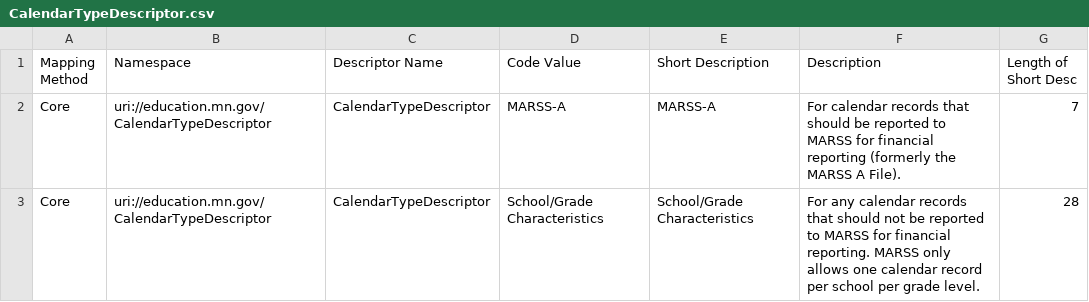
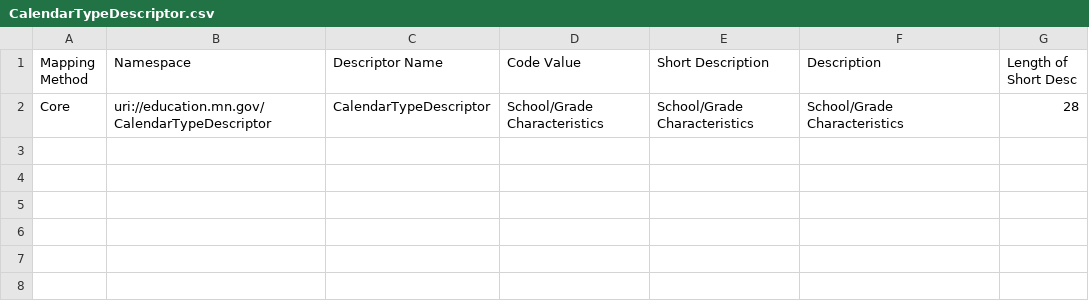
Before and after one commit to mn-mde-edfi/MDE-EdFi-Documentation, a CSV file: descriptorTables/CalendarTypeDescriptor.csv, drawn as a sheet.

```diff
--- a/descriptorTables/CalendarTypeDescriptor.csv
+++ b/descriptorTables/CalendarTypeDescriptor.csv
@@ -1,3 +1,2 @@
 "Mapping Method","Namespace","Descriptor Name","Code Value","Short Description","Description","Length of Short Desc"
-"Core","uri://education.mn.gov/CalendarTypeDescriptor","CalendarTypeDescriptor","MARSS-A","MARSS-A","For calendar records that should be reported to MARSS for financial reporting (formerly the MARSS A File).","7"
-"Core","uri://education.mn.gov/CalendarTypeDescriptor","CalendarTypeDescriptor","School/Grade Characteristics","School/Grade Characteristics","For any calendar records that should not be reported to MARSS for financial reporting.  MARSS only allows one calendar record per school per grade level.","28"
+"Core","uri://education.mn.gov/CalendarTypeDescriptor","CalendarTypeDescriptor","School/Grade Characteristics","School/Grade Characteristics","School/Grade Characteristics","28"
```
Also changed, not shown: descriptorTables/GradeLevelDescriptor.csv, descriptorTables/LanguageDescriptor.csv, 3 other files.
